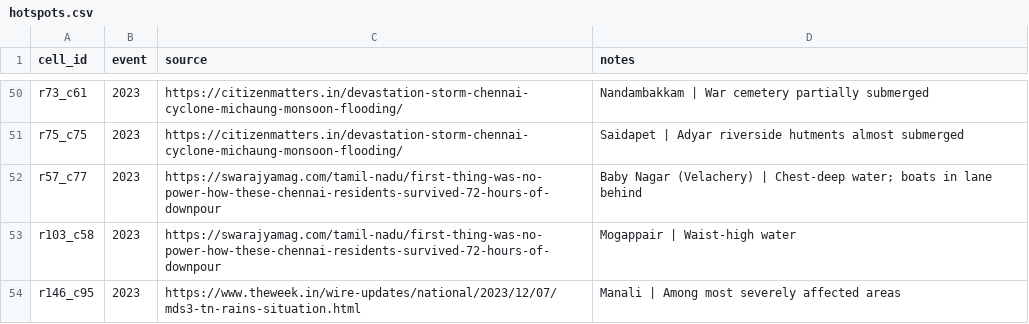
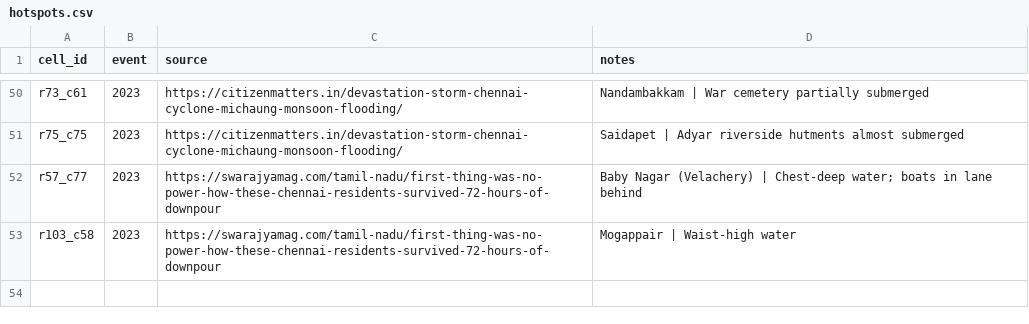
Before and after one commit to Jeyxnth/VellamWatch2.0, a CSV file: data/processed/hotspots.csv, drawn as a sheet; only a part is shown, gaps mark what is left out; the diff names each change by its address in the sheet, - before the commit and + after, or states it on an @@ line.

```diff
--- a/data/processed/hotspots.csv
+++ b/data/processed/hotspots.csv
-row 54: r146_c95 | 2023 | https://www.theweek.in/wire-updates/national/2023/12/07/mds3-tn-rains-situation.html | Manali | Among most severely affected areas
```
Also changed, not shown: data/hotspot_sources.csv, data/processed/hotspots_geocode_log.csv, 9 other files.
